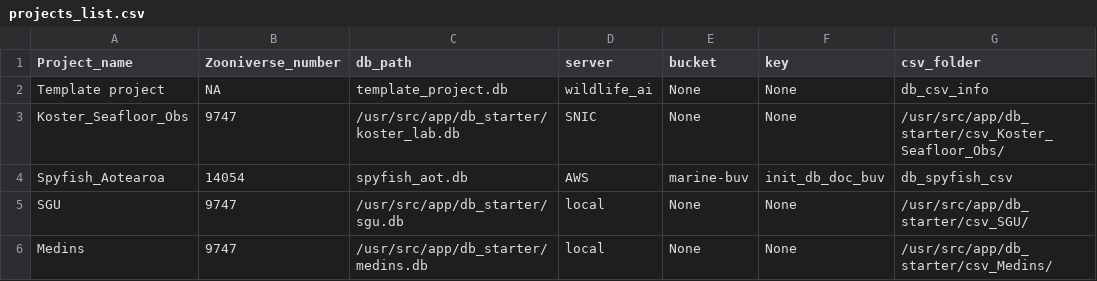
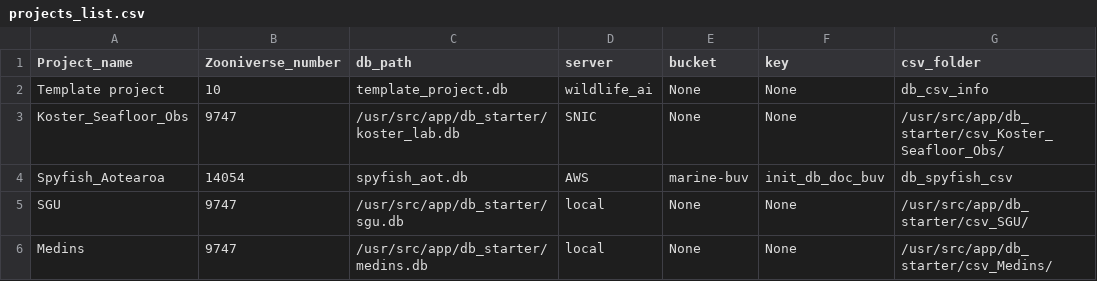
Before and after one commit to pilarnavarro/koster_data_management, a CSV file: db_starter/projects_list.csv, drawn as a sheet; only a part is shown; the diff names each change by its address in the sheet, - before the commit and + after, or states it on an @@ line.

Commit message:
added project number to template zoo project

```diff
--- a/db_starter/projects_list.csv
+++ b/db_starter/projects_list.csv
-B2 (Zooniverse_number): NA
+B2 (Zooniverse_number): 10
```
